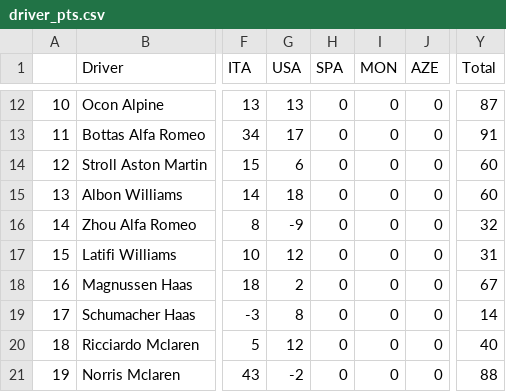
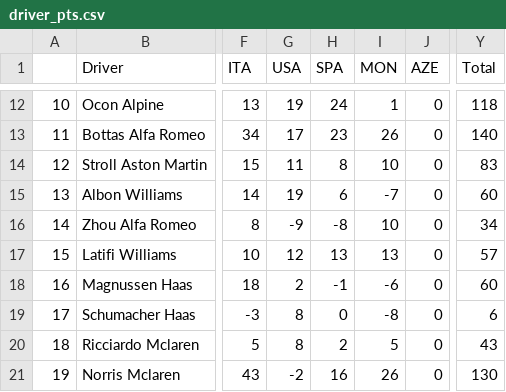
Before and after one commit to leroyJr/f1_data_analysis, a CSV file: src/notebooks/f1_fantasy_track/data/raw/driver_pts.csv, drawn as a sheet; only a part is shown, gaps mark what is left out; the diff covers the shown part only; the diff names each change by its address in the sheet, - before the commit and + after, or states it on an @@ line.

```diff
--- a/src/notebooks/f1_fantasy_track/data/raw/driver_pts.csv
+++ b/src/notebooks/f1_fantasy_track/data/raw/driver_pts.csv
-G12 (USA): 13
+G12 (USA): 19
-H12 (SPA): 0
+H12 (SPA): 24
-I12 (MON): 0
+I12 (MON): 1
-Y12 (Total): 87
+Y12 (Total): 118
-H13 (SPA): 0
+H13 (SPA): 23
-I13 (MON): 0
+I13 (MON): 26
-Y13 (Total): 91
+Y13 (Total): 140
-G14 (USA): 6
+G14 (USA): 11
-H14 (SPA): 0
+H14 (SPA): 8
-I14 (MON): 0
+I14 (MON): 10
-Y14 (Total): 60
+Y14 (Total): 83
-G15 (USA): 18
+G15 (USA): 19
-H15 (SPA): 0
+H15 (SPA): 6
-I15 (MON): 0
+I15 (MON): -7
-H16 (SPA): 0
+H16 (SPA): -8
-I16 (MON): 0
+I16 (MON): 10
-Y16 (Total): 32
+Y16 (Total): 34
-H17 (SPA): 0
+H17 (SPA): 13
-I17 (MON): 0
+I17 (MON): 13
-Y17 (Total): 31
+Y17 (Total): 57
-H18 (SPA): 0
+H18 (SPA): -1
-I18 (MON): 0
+I18 (MON): -6
-Y18 (Total): 67
+Y18 (Total): 60
-I19 (MON): 0
+I19 (MON): -8
-Y19 (Total): 14
+Y19 (Total): 6
-G20 (USA): 12
+G20 (USA): 8
-H20 (SPA): 0
+H20 (SPA): 2
-I20 (MON): 0
+I20 (MON): 5
-Y20 (Total): 40
+Y20 (Total): 43
-H21 (SPA): 0
+H21 (SPA): 16
-I21 (MON): 0
+I21 (MON): 26
-Y21 (Total): 88
+Y21 (Total): 130
```
Also changed, not shown: 32 edited cells elsewhere in this file, src/notebooks/f1_fantasy_track/data/raw/driver_price.csv, src/notebooks/f1_fantasy_track/data/raw/team_price.csv, 6 other files.
